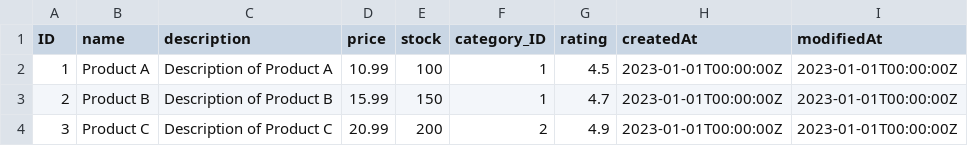
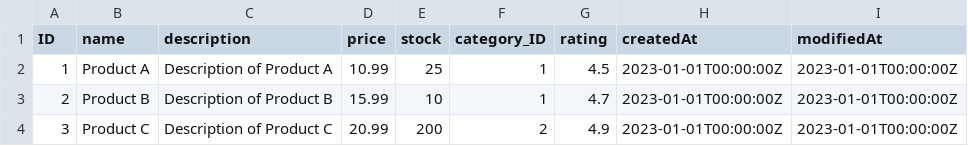
Before and after one commit to mbelluccisap/cap-example-test, a CSV file: db/data/my.bookshop-Products.csv, drawn as a sheet.

```diff
--- a/db/data/my.bookshop-Products.csv
+++ b/db/data/my.bookshop-Products.csv
@@ -1,4 +1,4 @@
 ID,name,description,price,stock,category_ID,rating,createdAt,modifiedAt
-1,Product A,Description of Product A,10.99,100,1,4.5,2023-01-01T00:00:00Z,2023-01-01T00:00:00Z
-2,Product B,Description of Product B,15.99,150,1,4.7,2023-01-01T00:00:00Z,2023-01-01T00:00:00Z
+1,Product A,Description of Product A,10.99,25,1,4.5,2023-01-01T00:00:00Z,2023-01-01T00:00:00Z
+2,Product B,Description of Product B,15.99,10,1,4.7,2023-01-01T00:00:00Z,2023-01-01T00:00:00Z
 3,Product C,Description of Product C,20.99,200,2,4.9,2023-01-01T00:00:00Z,2023-01-01T00:00:00Z
```
Also changed, not shown: 24 other files.
